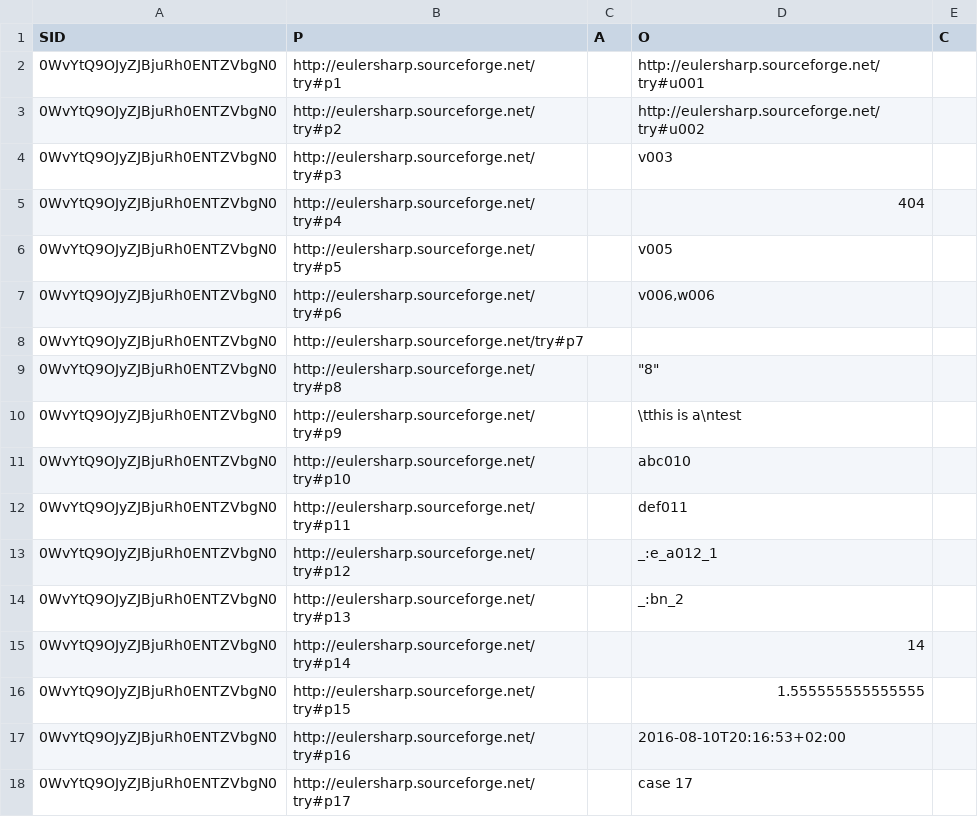
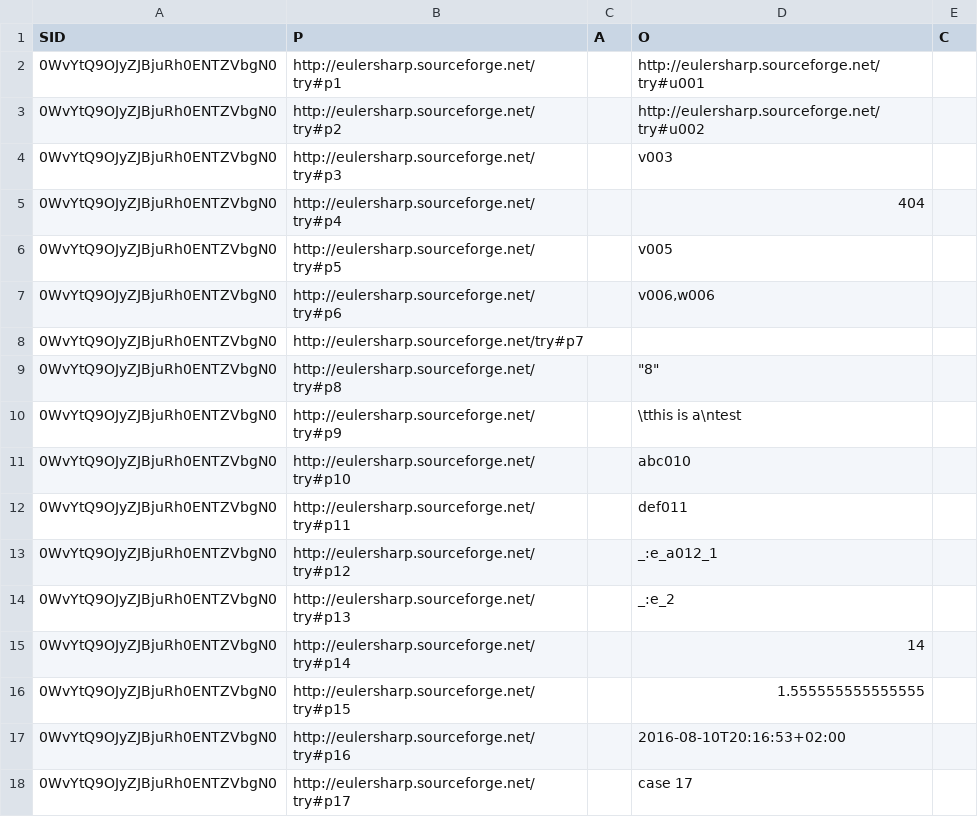
Before and after one commit to eyereasoner/eye, a CSV file: reasoning/csv/select-data.csv, drawn as a sheet.

```diff
--- a/reasoning/csv/select-data.csv
+++ b/reasoning/csv/select-data.csv
@@ -13,3 +13,3 @@ SID,P,A,O,C
 0WvYtQ9OJyZJBjuRh0ENTZVbgN0,http://eulersharp.sourceforge.net/try#p12,,_:e_a012_1,
-0WvYtQ9OJyZJBjuRh0ENTZVbgN0,http://eulersharp.sourceforge.net/try#p13,,_:bn_2,
+0WvYtQ9OJyZJBjuRh0ENTZVbgN0,http://eulersharp.sourceforge.net/try#p13,,_:e_2,
 0WvYtQ9OJyZJBjuRh0ENTZVbgN0,http://eulersharp.sourceforge.net/try#p14,,14,
```
Also changed, not shown: 12 other files.
